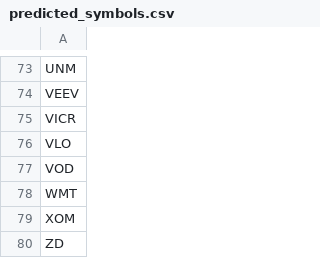
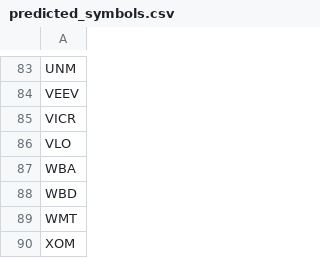
Before and after one commit to BruceRayWilson/PBL_StockPredictionsPrivate, a CSV file: predicted_symbols.csv, drawn as a sheet; only a part is shown, gaps mark what is left out; the diff covers the shown part only.

```diff
--- a/predicted_symbols.csv
+++ b/predicted_symbols.csv
@@ -76,5 +86,5 @@ VICR
 VLO
-VOD
+WBA
+WBD
 WMT
 XOM
-ZD
```
Also changed, not shown: 17 added rows, 7 removed rows and 7 edited cells elsewhere in this file, final_predictions.csv, train.csv, 17 other files.
